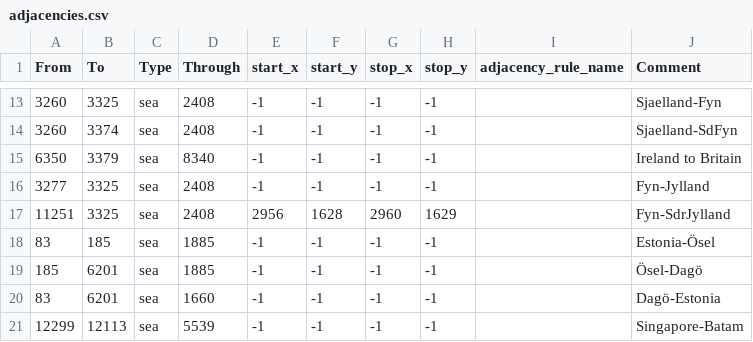
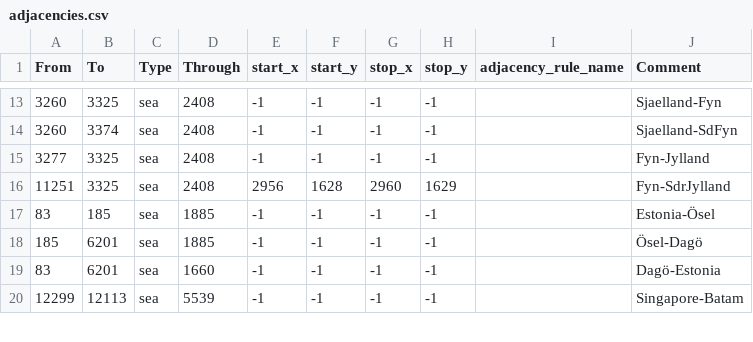
Before and after one commit to Scrylveon/ahgoverhaul, a CSV file: map/adjacencies.csv, drawn as a sheet; only a part is shown, gaps mark what is left out.

```diff
--- a/map/adjacencies.csv
+++ b/map/adjacencies.csv
@@ -14,3 +14,2 @@ From;To;Type;Through;start_x;start_y;stop_x;stop_y;adjacency_rule_name;Comment
 3260;3374;sea;2408;-1;-1;-1;-1;;Sjaelland-SdFyn
-6350;3379;sea;8340;-1;-1;-1;-1;;Ireland to Britain
 3277;3325;sea;2408;-1;-1;-1;-1;;Fyn-Jylland
```
Also changed, not shown: 4 other files.
